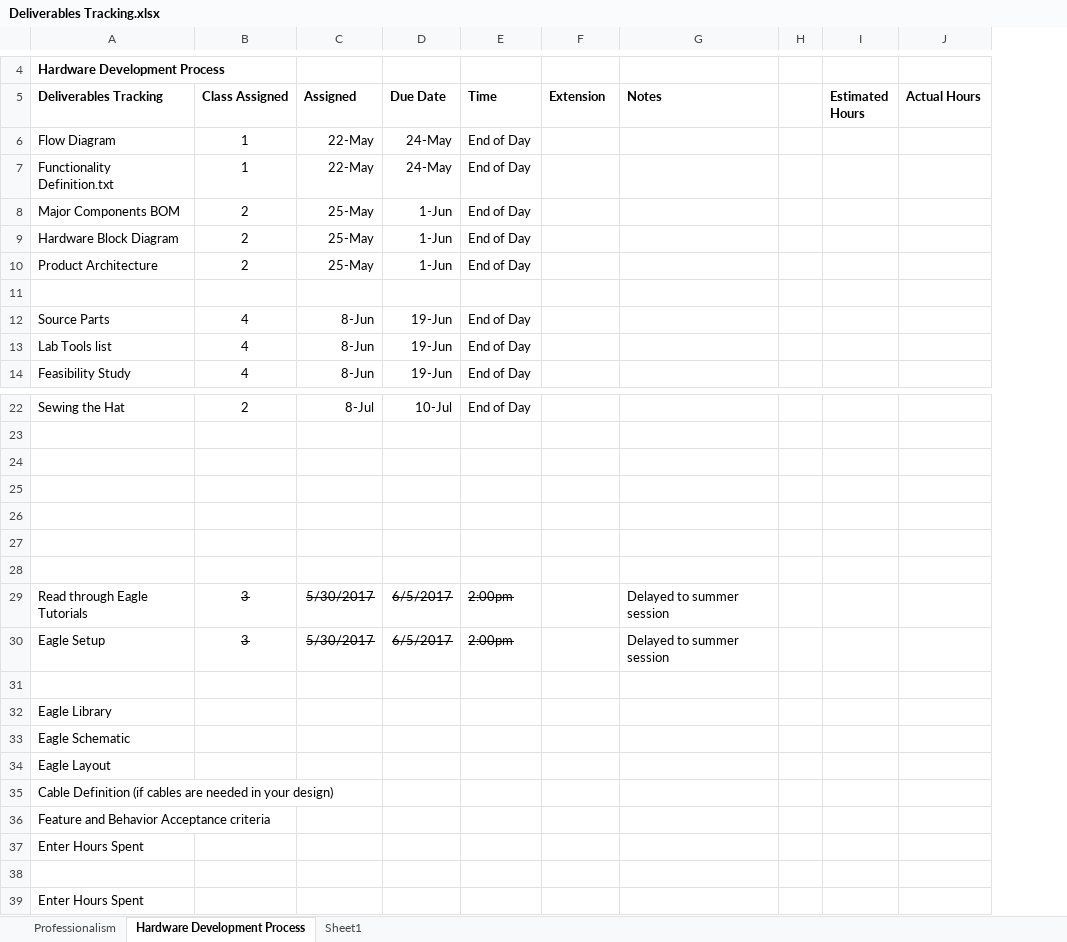
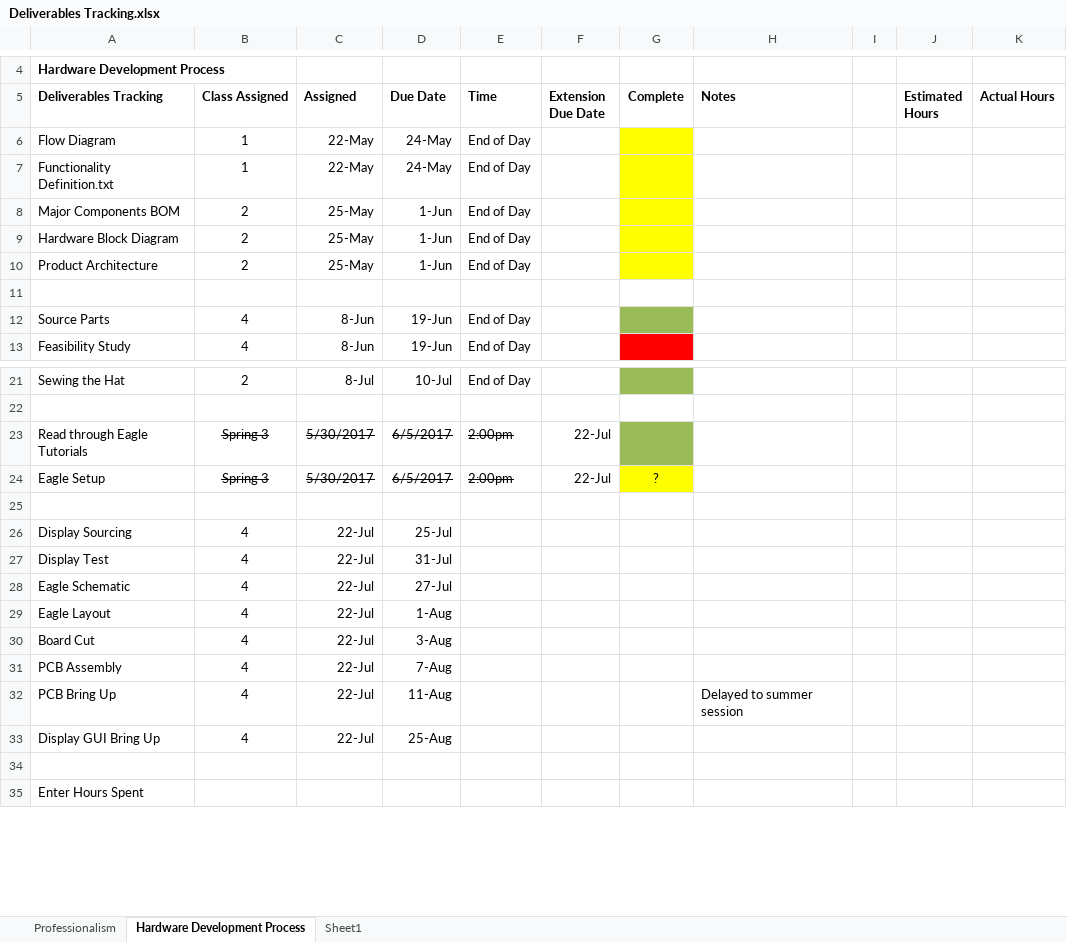
Before and after one commit to theengineeraccelerator/Independent, an Excel workbook: Jamica/Deliverables Tracking.xlsx, sheet Hardware Development Process, drawn as a sheet; only a part is shown, gaps mark what is left out; values as stored, in another font and other column widths than the file's, no borders; removed rows and columns are numbered as before the commit, all else as after; the diff names each change by its address in the sheet, - before the commit and + after, or states it on an @@ line.

Commit message:
Updated August Delierables

```diff
--- a/Jamica/Deliverables Tracking.xlsx (sheet Hardware Development Process)
+++ b/Jamica/Deliverables Tracking.xlsx (sheet Hardware Development Process)
+column G (Complete), empty
-F5: Extension
+F5: Extension Due Date
-row 13: Lab Tools list | 4 | 8-Jun | 19-Jun | End of Day
+row 23: Read through Eagle Tutorials | Spring 3 | 5/30/2017 | 6/5/2017 | 2:00pm | 22-Jul
+row 24: Eagle Setup | Spring 3 | 5/30/2017 | 6/5/2017 | 2:00pm | 22-Jul | ?
-row 26: (empty)
+row 26: Display Sourcing | 4 | 22-Jul | 25-Jul
-row 27: (empty)
+row 27: Display Test | 4 | 22-Jul | 31-Jul
-row 28: (empty)
+row 28: Eagle Schematic | 4 | 22-Jul | 27-Jul
-row 29: (empty)
+row 29: Eagle Layout | 4 | 22-Jul | 1-Aug
-row 29: Read through Eagle Tutorials | 3 | 5/30/2017 | 6/5/2017 | 2:00pm |  | Delayed to summer session
-row 30: Eagle Setup | 3 | 5/30/2017 | 6/5/2017 | 2:00pm |  | Delayed to summer session
-row 30: (empty)
+row 30: Board Cut | 4 | 22-Jul | 3-Aug
-row 32: Eagle Library
-row 33: Eagle Schematic
-row 34: Eagle Layout
-row 35: Cable Definition (if cables are needed in your design)
-row 36: Feature and Behavior Acceptance criteria
-row 37: Enter Hours Spent
+row 31: PCB Assembly | 4 | 22-Jul | 7-Aug
+row 32: PCB Bring Up | 4 | 22-Jul | 11-Aug |  |  |  | Delayed to summer session
+row 33: Display GUI Bring Up | 4 | 22-Jul | 25-Aug
```
